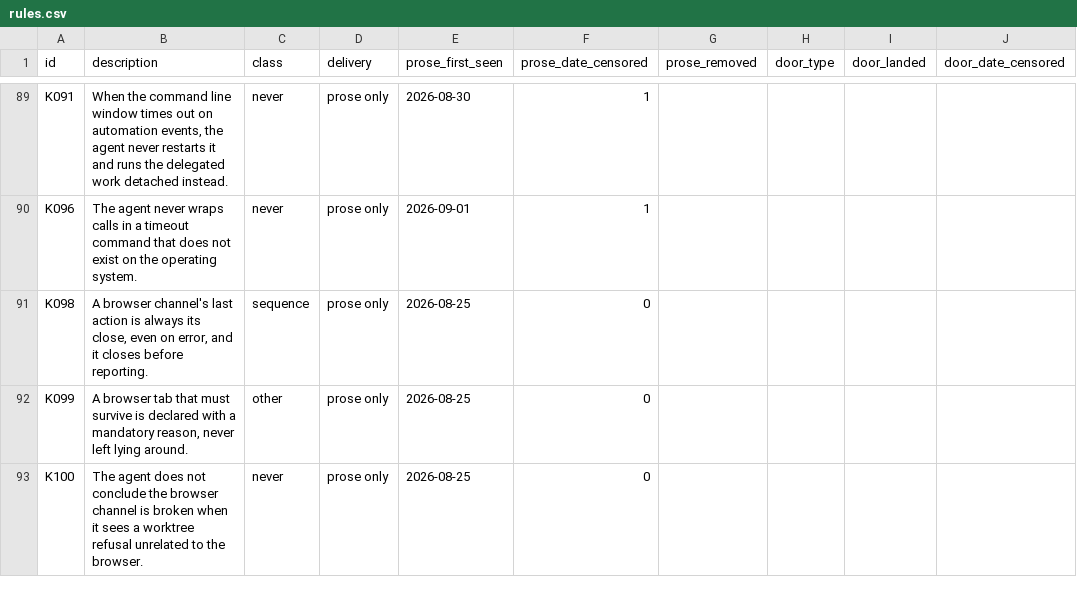
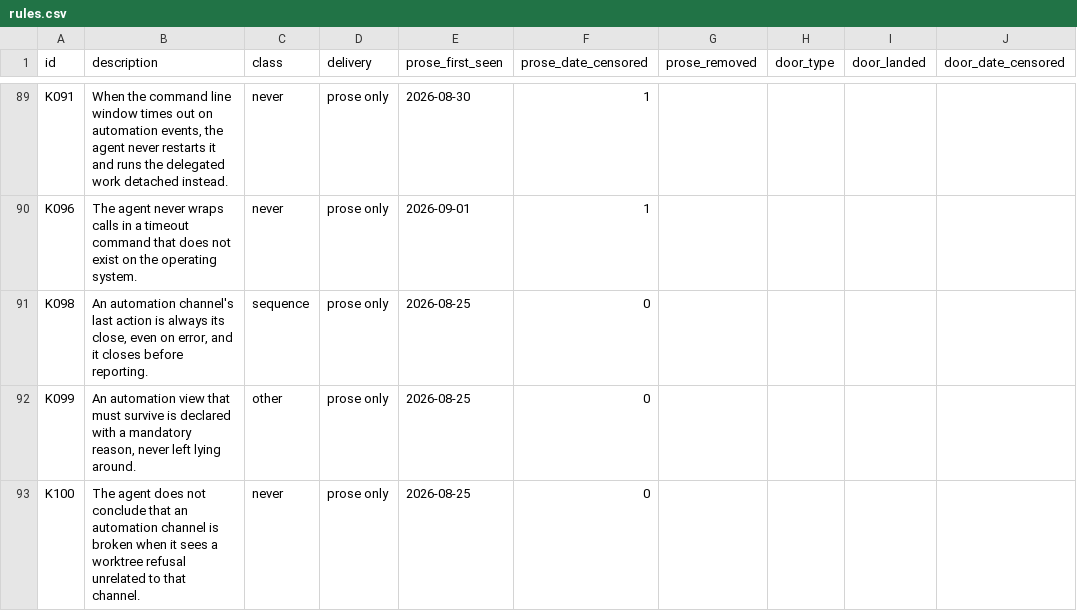
Before and after one commit to DylanMerigaud/rules-as-doors-study, a CSV file: data/rules.csv, drawn as a sheet; only a part is shown, gaps mark what is left out; the diff covers the shown part only; the diff names each change by its address in the sheet, - before the commit and + after, or states it on an @@ line.

```diff
--- a/data/rules.csv
+++ b/data/rules.csv
-B91 (description): A browser channel's last…
+B91 (description): An automation channel's last…
-B92 (description): A browser tab that must…
+B92 (description): An automation view that must…
-B93 (description): …not conclude the browser channel is broken when it sees a worktree refusal unrelated to the browser.
+B93 (description): …not conclude that an automation channel is broken when it sees a worktree refusal unrelated to that channel.
```
Also changed, not shown: 13 edited cells elsewhere in this file, 23 other files.
